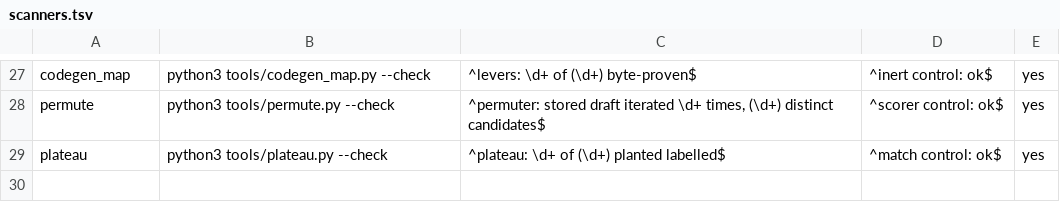
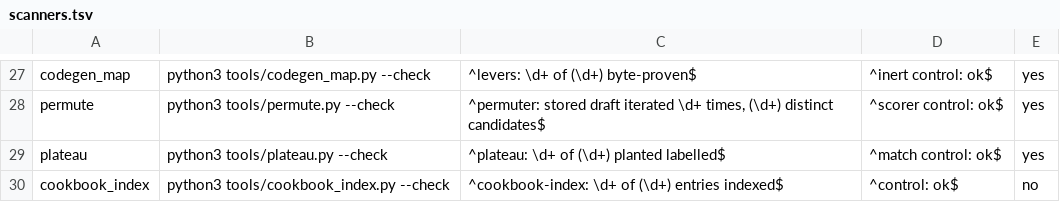
Before and after one commit to anzaldoivan/dino-crisis-2-decomp, a TSV file: config/scanners.tsv, drawn as a sheet; only a part is shown, gaps mark what is left out.

Commit message:
T8.c1: Add cookbook symptom index tool, generated doc, scanner row cookbook_index

```diff
--- a/config/scanners.tsv
+++ b/config/scanners.tsv
@@ -29 +29,2 @@ permute	python3 tools/permute.py --check	^permuter: stored draft iterated \d+ ti
 plateau	python3 tools/plateau.py --check	^plateau: \d+ of (\d+) planted labelled$	^match control: ok$	yes
+cookbook_index	python3 tools/cookbook_index.py --check	^cookbook-index: \d+ of (\d+) entries indexed$	^control: ok$	no
```
Also changed, not shown: 4 other files.
